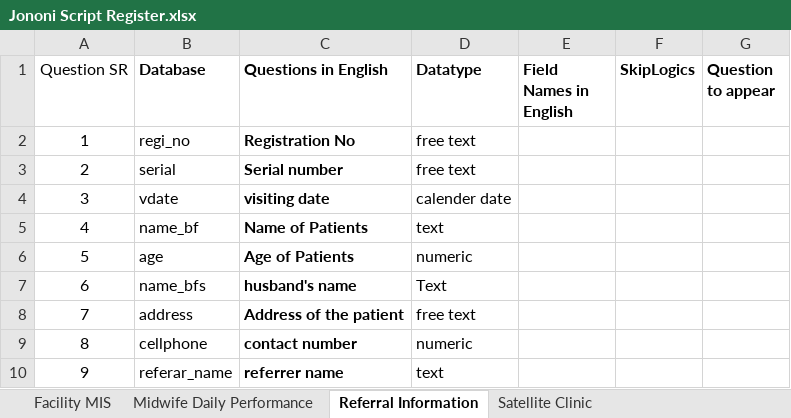
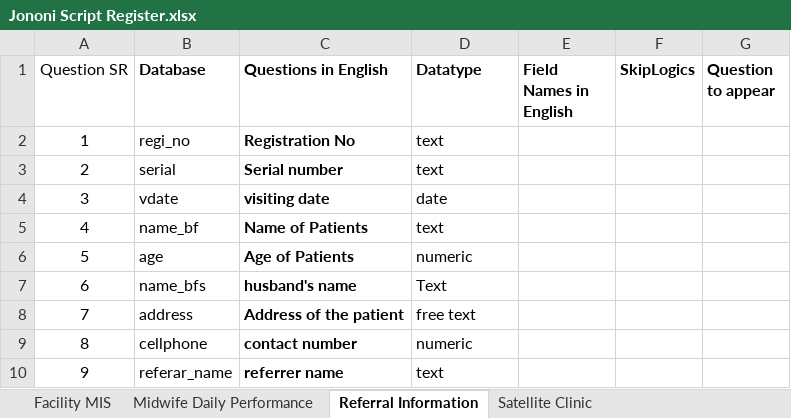
Before and after one commit to atiquehossain/excel_to_app_web, an Excel workbook: media/uploads/Jononi Script Register.xlsx, sheet Referral Information, drawn as a sheet; only a part is shown; values as stored, in another font and other column widths than the file's, no borders; the diff names each change by its address in the sheet, - before the commit and + after, or states it on an @@ line.

```diff
--- a/media/uploads/Jononi Script Register.xlsx (sheet Referral Information)
+++ b/media/uploads/Jononi Script Register.xlsx (sheet Referral Information)
-D2:D3 (Datatype): free text
+D2:D3 (Datatype): text
-D4 (Datatype): calender date
+D4 (Datatype): date
```
Also changed, not shown: 6 other files.
